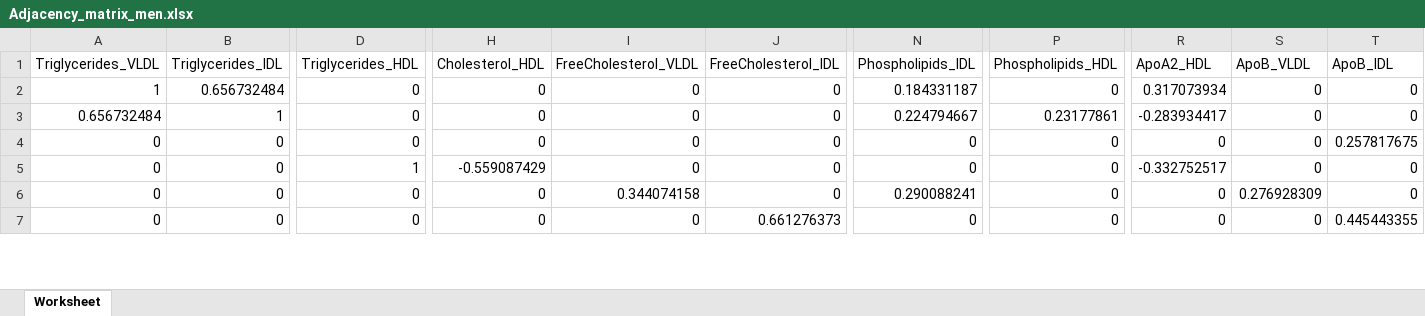
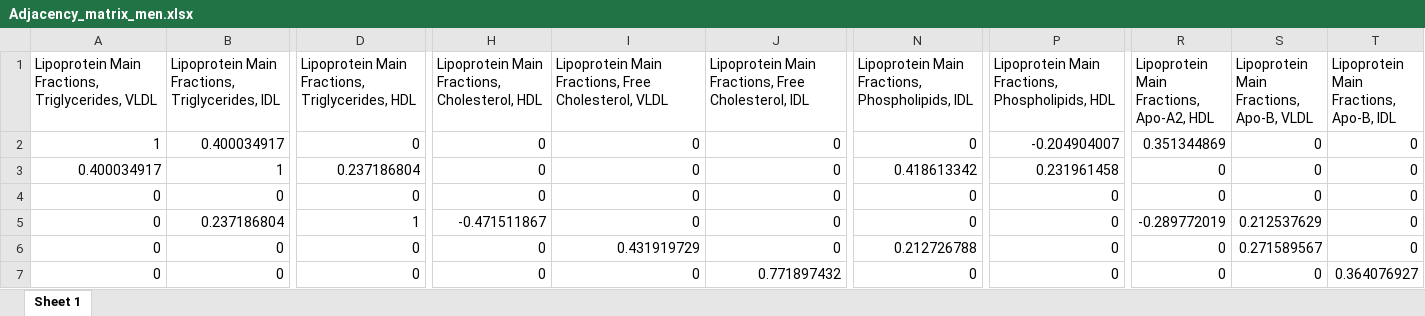
Before and after one commit to Yasmijnb/Git_Research-Practice, an Excel workbook: COVSCA/Adjacency_matrix_men.xlsx, sheet Sheet 1, drawn as a sheet; only a part is shown, gaps mark what is left out; values as stored, in another font and other column widths than the file's, no borders; removed rows and columns are numbered as before the commit, all else as after; rows hold the shown columns only; the diff covers the shown part only; the diff names each change by its address in the sheet, - before the commit and + after, or states it on an @@ line.

```diff
--- a/COVSCA/Adjacency_matrix_men.xlsx (sheet Sheet 1)
+++ b/COVSCA/Adjacency_matrix_men.xlsx (sheet Sheet 1)
-sheet tab: Worksheet
+sheet tab: Sheet 1
-row 1: Triglycerides_VLDL | Triglycerides_IDL | Triglycerides_HDL | Cholesterol_HDL | FreeCholesterol_VLDL | FreeCholesterol_IDL | Phospholipids_IDL | Phospholipids_HDL | ApoA2_HDL | ApoB_VLDL | ApoB_IDL
+row 1: Lipoprotein Main Fractions, Triglycerides, VLDL | Lipoprotein Main Fractions, Triglycerides, IDL | Lipoprotein Main Fractions, Triglycerides, HDL | Lipoprotein Main Fractions, Cholesterol, HDL | Lipoprotein Main Fractions, Free Cholesterol, VLDL | Lipoprotein Main Fractions, Free Cholesterol, IDL | Lipoprotein Main Fractions, Phospholipids, IDL | Lipoprotein Main Fractions, Phospholipids, HDL | Lipoprotein Main Fractions, Apo-A2, HDL | Lipoprotein Main Fractions, Apo-B, VLDL | Lipoprotein Main Fractions, Apo-B, IDL
-B2: 0.656732484
+B2: 0.400034917
-N2: 0.184331187
+N2: 0
-P2: 0
+P2: -0.204904007
-R2: 0.317073934
+R2: 0.351344869
-A3: 0.656732484
+A3: 0.400034917
-D3: 0
+D3: 0.237186804
-N3: 0.224794667
+N3: 0.418613342
-P3: 0.23177861
+P3: 0.231961458
-R3: -0.283934417
+R3: 0
-T4: 0.257817675
+T4: 0
-B5: 0
+B5: 0.237186804
-H5: -0.559087429
+H5: -0.471511867
-R5: -0.332752517
+R5: -0.289772019
-S5: 0
+S5: 0.212537629
-I6: 0.344074158
+I6: 0.431919729
-N6: 0.290088241
+N6: 0.212726788
-S6: 0.276928309
+S6: 0.271589567
-J7: 0.661276373
+J7: 0.771897432
-T7: 0.445443355
+T7: 0.364076927
```
Also changed, not shown: 81 edited cells elsewhere in this sheet, COVSCA/Adjacency_matrix_oldmen.xlsx, COVSCA/Adjacency_matrix_oldwomen.xlsx, 6 other files.
